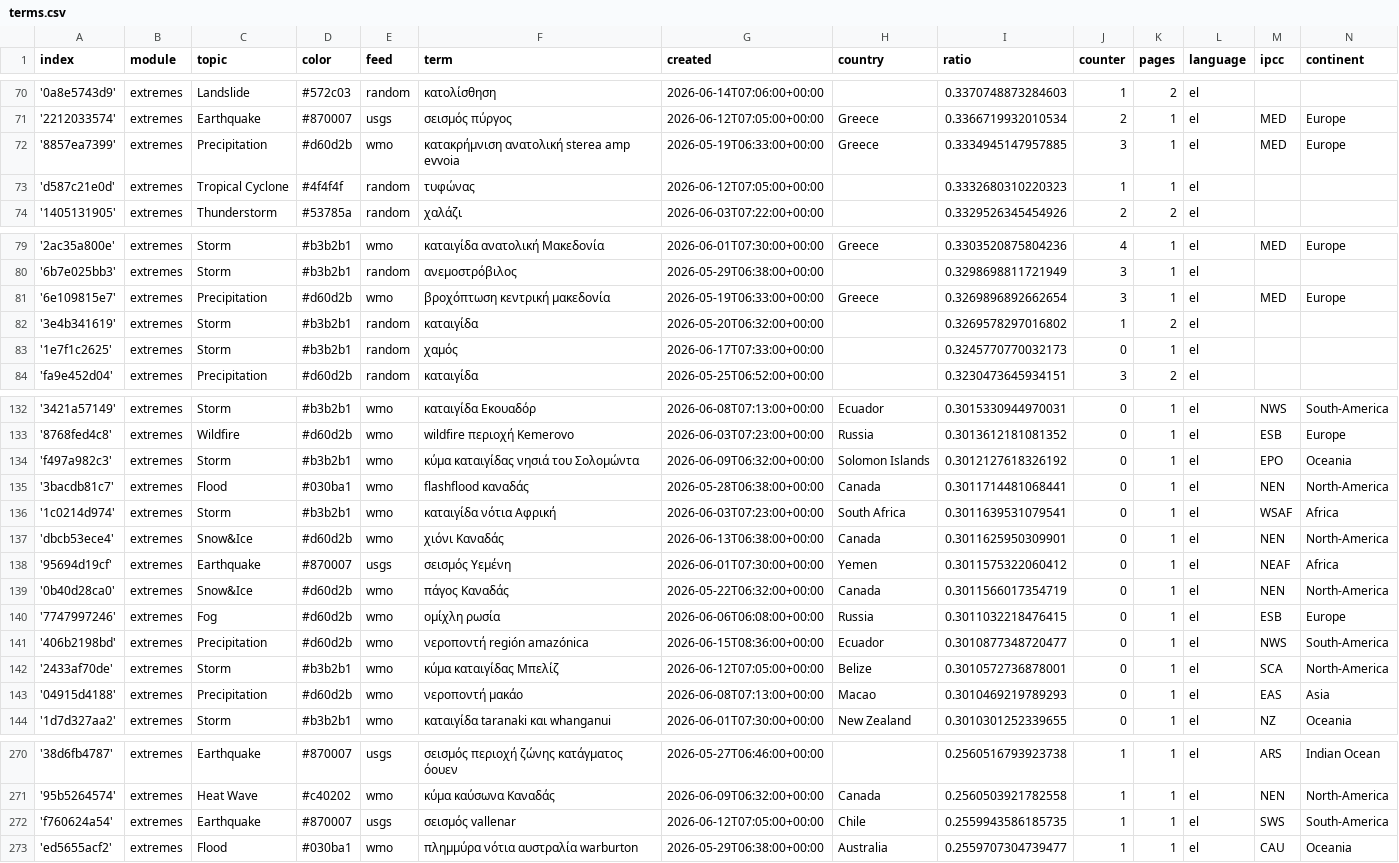
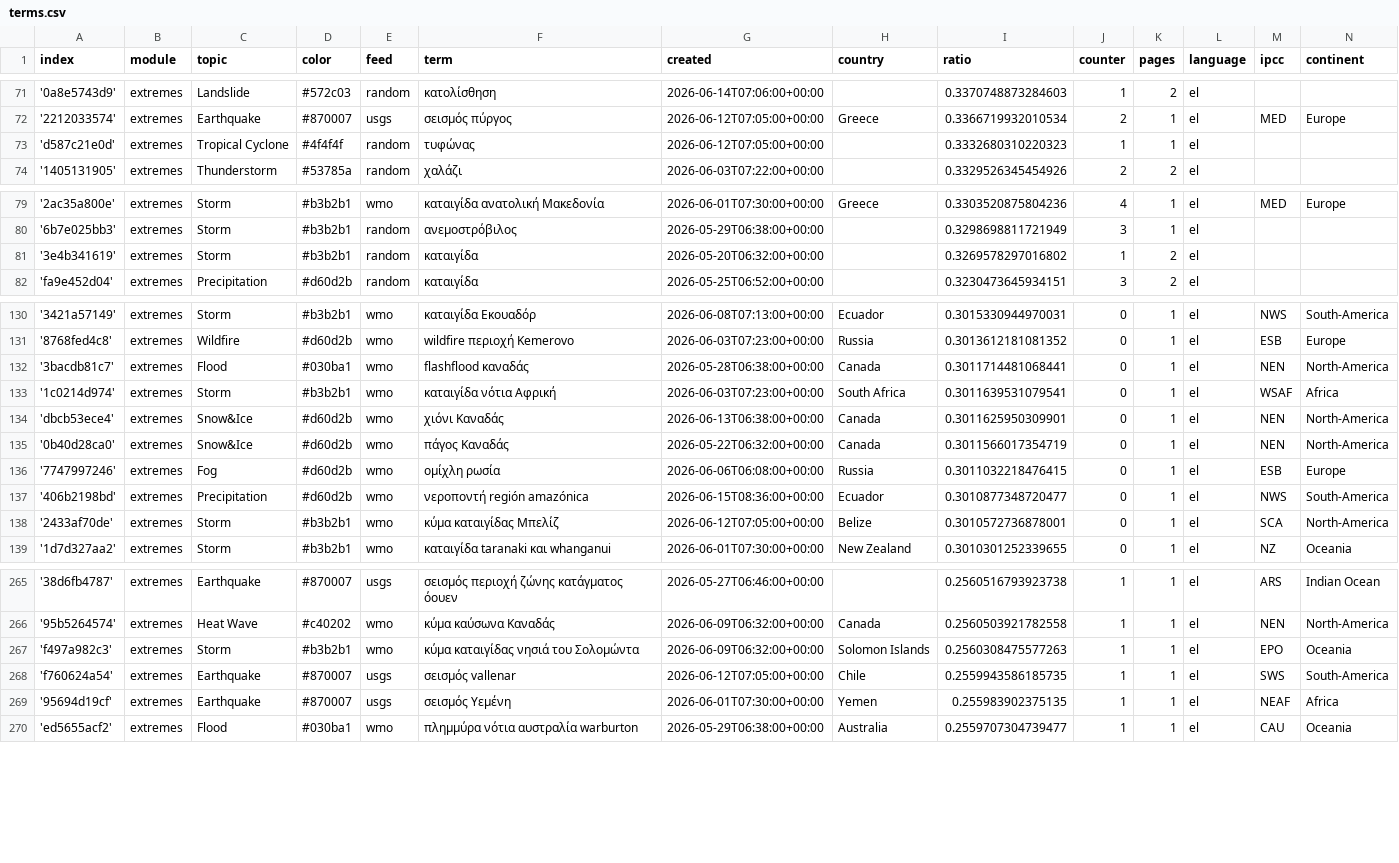
Before and after one commit to newsWhisperer/greekExtremes, a CSV file: terms.csv, drawn as a sheet; only a part is shown, gaps mark what is left out; removed rows and columns are numbered as before the commit, all else as after; the diff covers the shown part only; the diff names each change by its address in the sheet, - before the commit and + after, or states it on an @@ line.

```diff
--- a/terms.csv
+++ b/terms.csv
-row 72: '8857ea7399' | extremes | Precipitation | #d60d2b | wmo | κατακρήμνιση ανατολική sterea amp evvoia | 2026-05-19T06:33:00+00:00 | Greece | 0.3334945147957885 | 3 | 1 | el | MED | Europe
-row 81: '6e109815e7' | extremes | Precipitation | #d60d2b | wmo | βροχόπτωση κεντρική μακεδονία | 2026-05-19T06:33:00+00:00 | Greece | 0.3269896892662654 | 3 | 1 | el | MED | Europe
-row 83: '1e7f1c2625' | extremes | Storm | #b3b2b1 | random | χαμός | 2026-06-17T07:33:00+00:00 |  | 0.3245770770032173 | 0 | 1 | el
-row 134: 'f497a982c3' | extremes | Storm | #b3b2b1 | wmo | κύμα καταιγίδας νησιά του Σολομώντα | 2026-06-09T06:32:00+00:00 | Solomon Islands | 0.3012127618326192 | 0 | 1 | el | EPO | Oceania
-row 138: '95694d19cf' | extremes | Earthquake | #870007 | usgs | σεισμός Υεμένη | 2026-06-01T07:30:00+00:00 | Yemen | 0.3011575322060412 | 0 | 1 | el | NEAF | Africa
-row 143: '04915d4188' | extremes | Precipitation | #d60d2b | wmo | νεροποντή μακάο | 2026-06-08T07:13:00+00:00 | Macao | 0.3010469219789293 | 0 | 1 | el | EAS | Asia
+row 267: 'f497a982c3' | extremes | Storm | #b3b2b1 | wmo | κύμα καταιγίδας νησιά του Σολομώντα | 2026-06-09T06:32:00+00:00 | Solomon Islands | 0.2560308475577263 | 1 | 1 | el | EPO | Oceania
+row 269: '95694d19cf' | extremes | Earthquake | #870007 | usgs | σεισμός Υεμένη | 2026-06-01T07:30:00+00:00 | Yemen | 0.255983902375135 | 1 | 1 | el | NEAF | Africa
```
Also changed, not shown: 2 added rows and 1 removed row elsewhere in this file, 3 other files.
